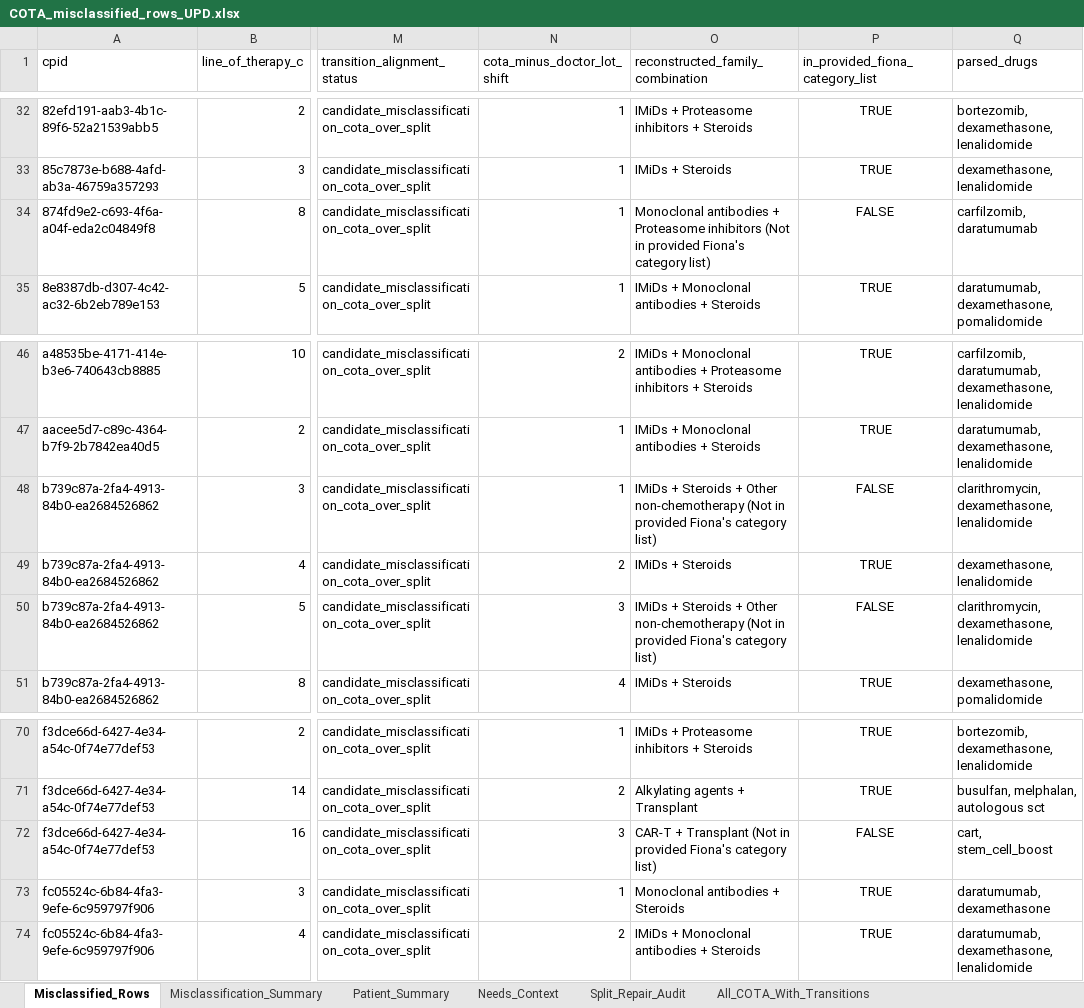
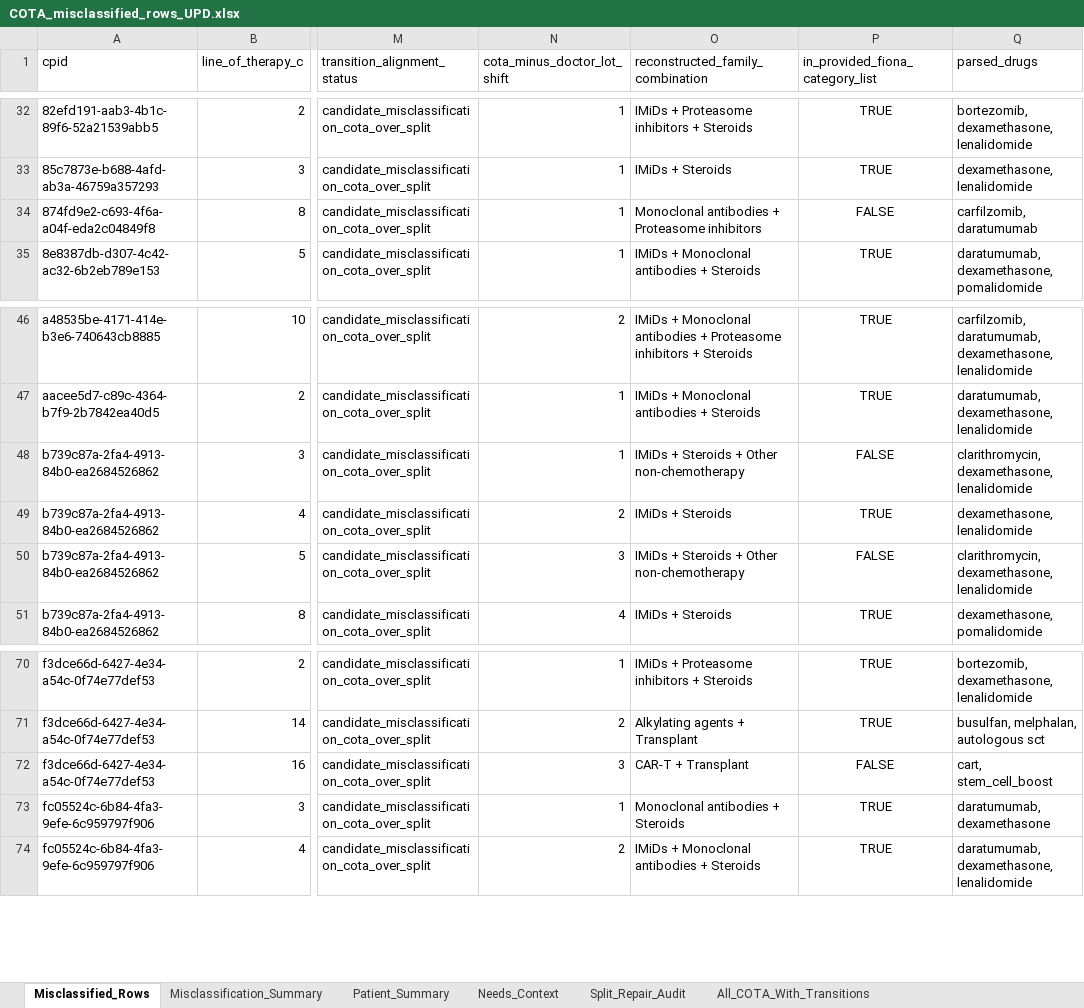
Before and after one commit to NoahFreelove/sta499-summer2026, an Excel workbook: misclass_dir/Output/COTA_misclassified_rows_UPD.xlsx, sheet Misclassified_Rows, drawn as a sheet; only a part is shown, gaps mark what is left out; values as stored, in another font and other column widths than the file's, no borders; the diff names each change by its address in the sheet, - before the commit and + after, or states it on an @@ line.

Commit message:
add ana's reconstructed files from data with updated paths

```diff
--- a/misclass_dir/Output/COTA_misclassified_rows_UPD.xlsx (sheet Misclassified_Rows)
+++ b/misclass_dir/Output/COTA_misclassified_rows_UPD.xlsx (sheet Misclassified_Rows)
-O34 (reconstructed_family_combination): …Proteasome inhibitors (Not in provided Fiona's category list)
+O34 (reconstructed_family_combination): …Proteasome inhibitors
-O48 (reconstructed_family_combination): …Other non-chemotherapy (Not in provided Fiona's category list)
+O48 (reconstructed_family_combination): …Other non-chemotherapy
-O50 (reconstructed_family_combination): …Other non-chemotherapy (Not in provided Fiona's category list)
+O50 (reconstructed_family_combination): …Other non-chemotherapy
-O72 (reconstructed_family_combination): CAR-T + Transplant (Not in provided Fiona's category list)
+O72 (reconstructed_family_combination): CAR-T + Transplant
```
Also changed, not shown: sheet All_COTA_With_Transitions, sheet Split_Repair_Audit, sheet Misclassification_Summary, 3 other files.
